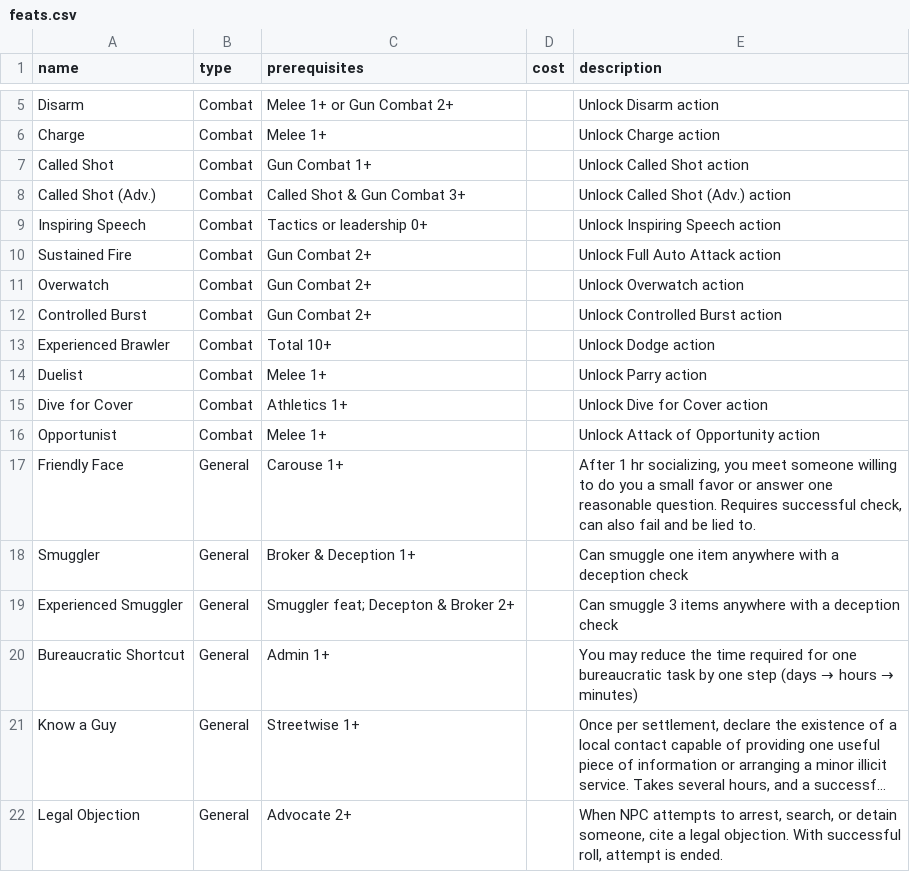
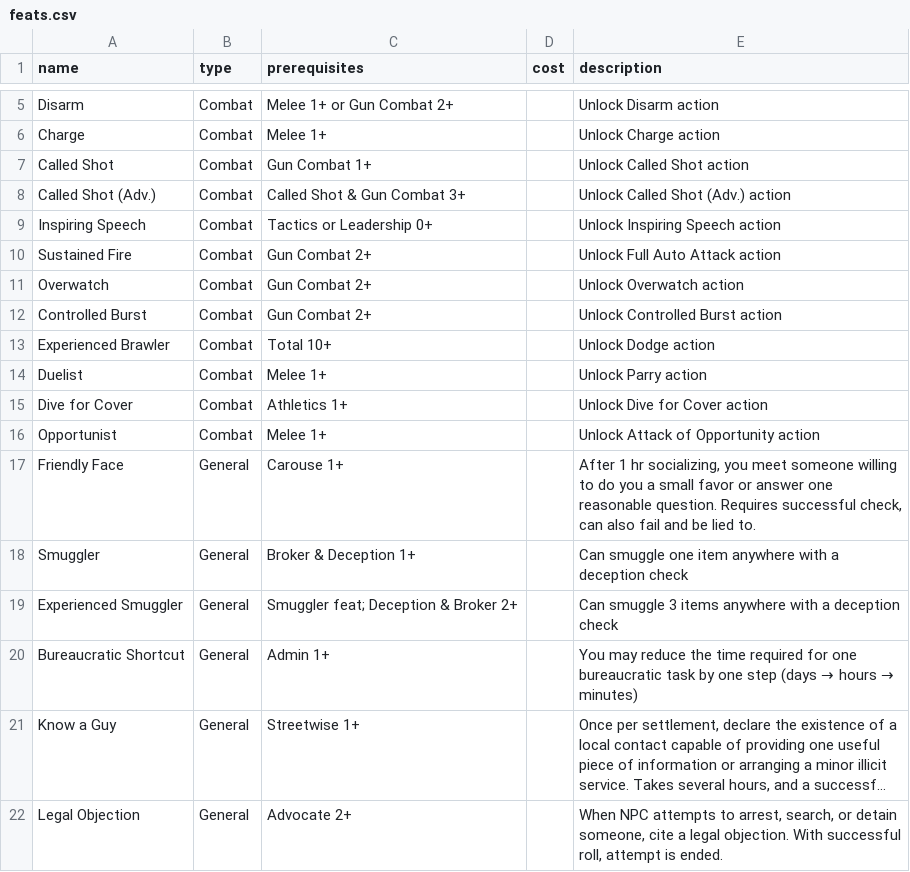
Before and after one commit to vebjorn1997/ttrpg, a CSV file: backend/src/db/seeds/feats.csv, drawn as a sheet; only a part is shown, gaps mark what is left out; long unchanged cells end in ….

Commit message:
Add requirements handling for feats
- Introduced a new `requirements` column in the `feats` table to store structured prerequisites as JSON.
- Updated the `feats` schema to include the new `requirements` field, enhancing the data model for feat eligibility checks.
- Implemented a `FeatRequirement` type to define structured prerequisites, allowing for complex requirement logic.
- Enhanced the feats seeding process to populate the new requirements field based on defined prerequisites.
- Updated character creation and management components to validate feat selections against the new requirements, improving user experience and ensuring proper feat eligibility checks.

```diff
--- a/backend/src/db/seeds/feats.csv
+++ b/backend/src/db/seeds/feats.csv
@@ -8,3 +8,3 @@ Called Shot,Combat,Gun Combat 1+,,Unlock Called Shot action,
 Called Shot (Adv.),Combat,Called Shot & Gun Combat 3+,,Unlock Called Shot (Adv.) action,
-Inspiring Speech,Combat,Tactics or leadership 0+,,Unlock Inspiring Speech action,
+Inspiring Speech,Combat,Tactics or Leadership 0+,,Unlock Inspiring Speech action,
 Sustained Fire,Combat,Gun Combat 2+,,Unlock Full Auto Attack action,
@@ -18,3 +18,3 @@ Friendly Face,General,Carouse 1+,,"After 1 hr socializing, you meet someone will
 Smuggler,General,Broker & Deception 1+,,Can smuggle one item anywhere with a deception check,
-Experienced Smuggler,General,Smuggler feat; Decepton & Broker 2+,,Can smuggle 3 items anywhere with a deception check,
+Experienced Smuggler,General,Smuggler feat; Deception & Broker 2+,,Can smuggle 3 items anywhere with a deception check,
 Bureaucratic Shortcut,General,Admin 1+,,You may reduce the time required for one bureaucratic task by one step (days → hours → minutes),
```
Also changed, not shown: 13 other files.
